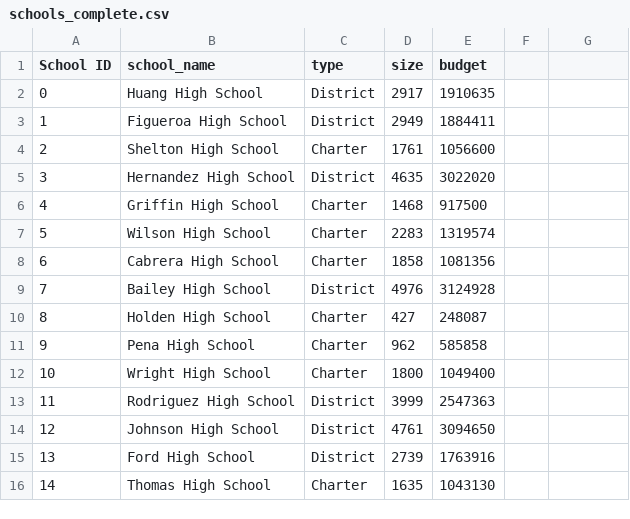
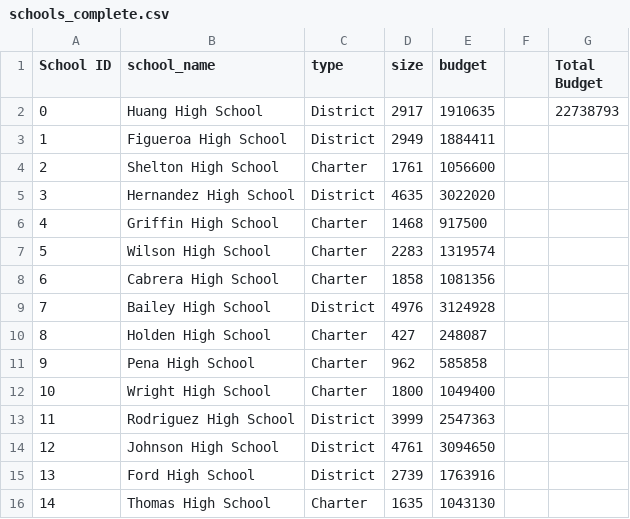
Before and after one commit to Godinez15/School_District_Analysis, a CSV file: Resources/schools_complete.csv, drawn as a sheet; the diff names each change by its address in the sheet, - before the commit and + after, or states it on an @@ line.

```diff
--- a/Resources/schools_complete.csv
+++ b/Resources/schools_complete.csv
-G1: (empty)
+G1: Total Budget
-G2 (Total Budget): (empty)
+G2 (Total Budget): 22738793
```
Also changed, not shown: 3 other files.
